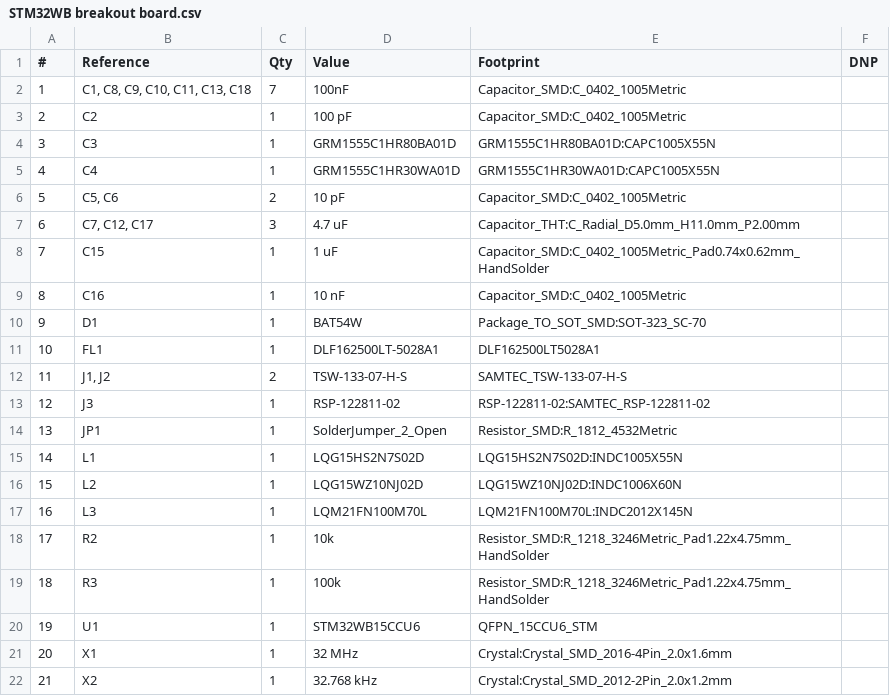
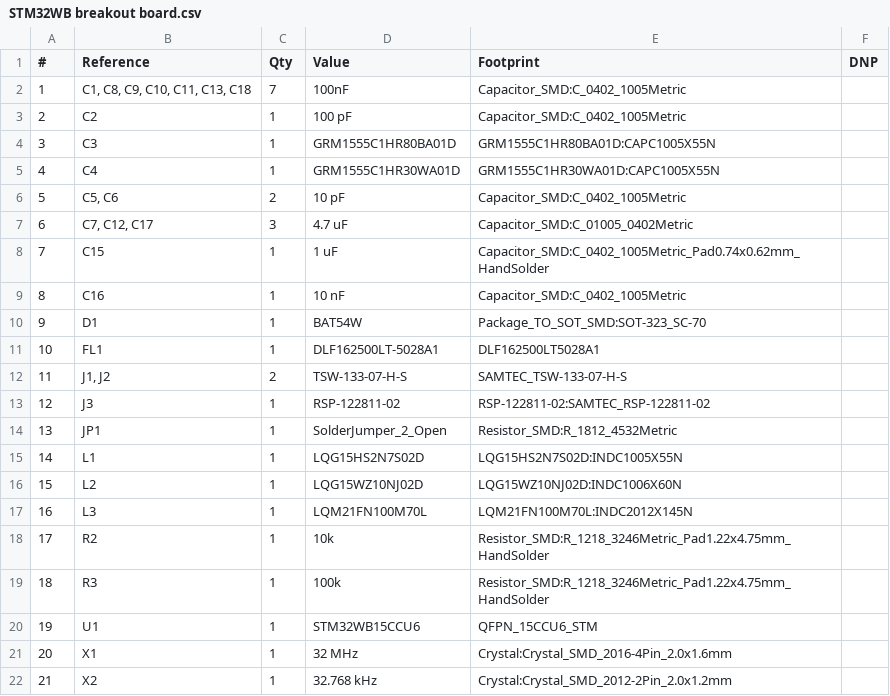
Before and after one commit to pho3nix06/PCB_Design_project, a CSV file: STM32WB breakout board/STM32WB breakout board.csv, drawn as a sheet.

```diff
--- a/STM32WB breakout board/STM32WB breakout board.csv
+++ b/STM32WB breakout board/STM32WB breakout board.csv
@@ -6,3 +6,3 @@
 "5","C5, C6","2","10 pF","Capacitor_SMD:C_0402_1005Metric",""
-"6","C7, C12, C17","3","4.7 uF","Capacitor_THT:C_Radial_D5.0mm_H11.0mm_P2.00mm",""
+"6","C7, C12, C17","3","4.7 uF","Capacitor_SMD:C_01005_0402Metric",""
 "7","C15","1","1 uF","Capacitor_SMD:C_0402_1005Metric_Pad0.74x0.62mm_HandSolder",""
```
Also changed, not shown: 7 other files.
